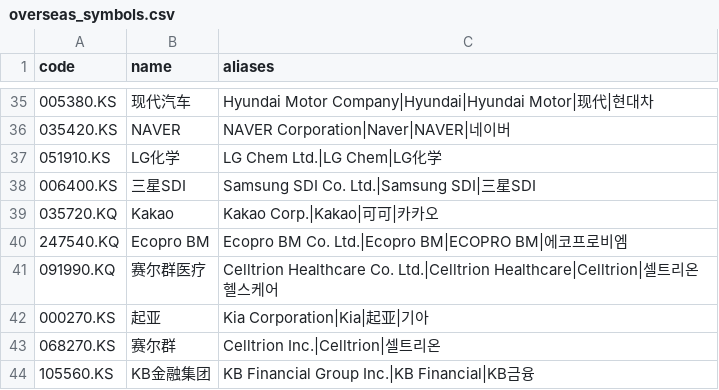
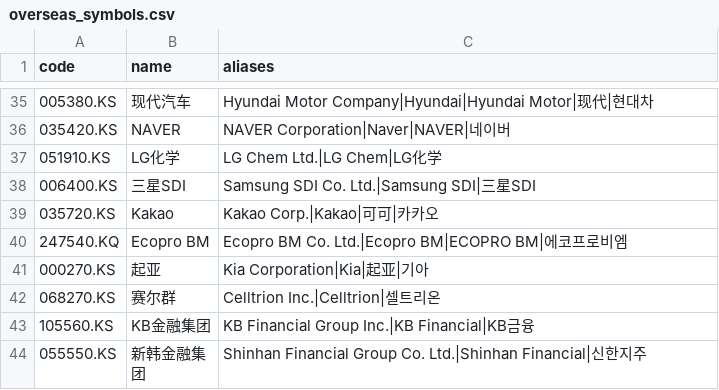
Before and after one commit to hongheshan-svg/quant_tools, a CSV file: src/services/resources/overseas_symbols.csv, drawn as a sheet; only a part is shown, gaps mark what is left out; the shorter side is filled out with more unchanged rows.

```diff
--- a/src/services/resources/overseas_symbols.csv
+++ b/src/services/resources/overseas_symbols.csv
@@ -38,5 +38,4 @@ code,name,aliases
 006400.KS,三星SDI,Samsung SDI Co. Ltd.|Samsung SDI|三星SDI
-035720.KQ,Kakao,Kakao Corp.|Kakao|可可|카카오
+035720.KS,Kakao,Kakao Corp.|Kakao|可可|카카오
 247540.KQ,Ecopro BM,Ecopro BM Co. Ltd.|Ecopro BM|ECOPRO BM|에코프로비엠
-091990.KQ,赛尔群医疗,Celltrion Healthcare Co. Ltd.|Celltrion Healthcare|Celltrion|셀트리온헬스케어
 000270.KS,起亚,Kia Corporation|Kia|起亚|기아
```
Also changed, not shown: 1 other file.
